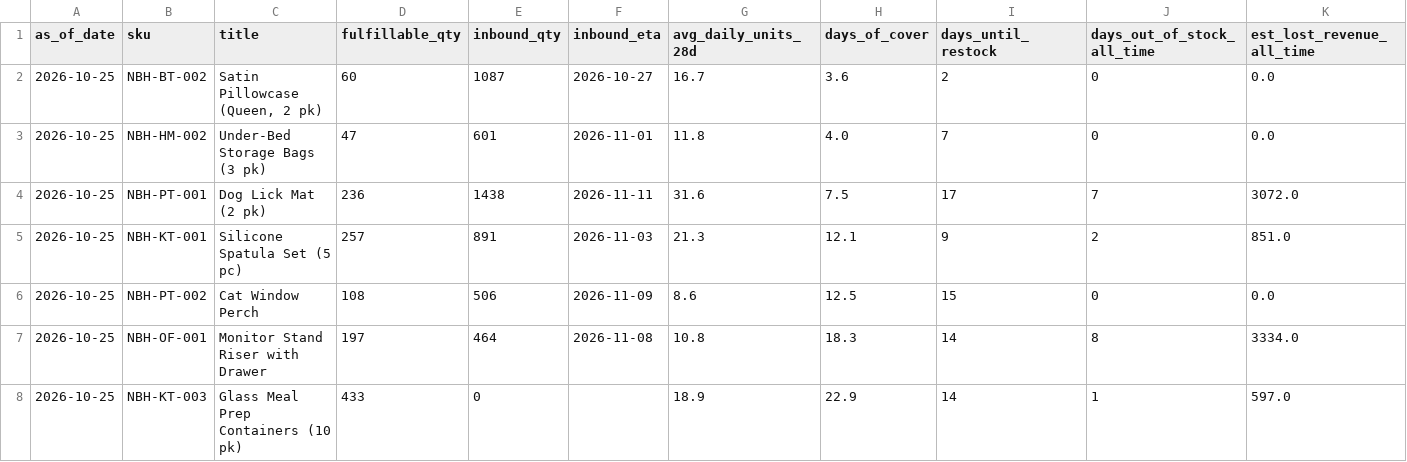
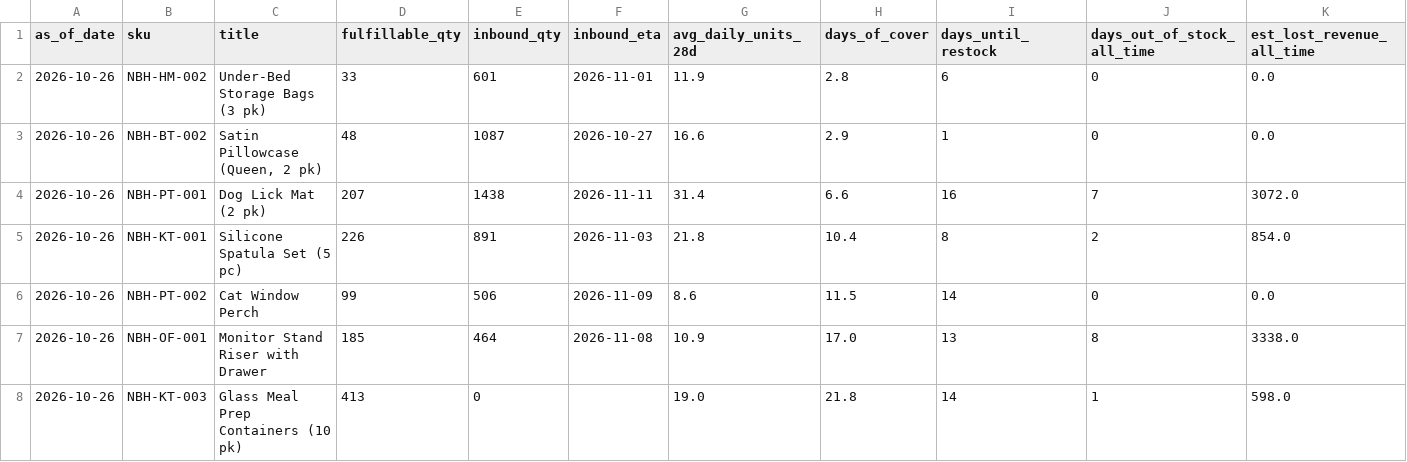
Before and after one commit to Ashleysdata/amazon_seller_analytics, a CSV file: data/marts/mart_inventory_health.csv, drawn as a sheet; only a part is shown; removed rows and columns are numbered as before the commit, all else as after; rows hold the shown columns only; the diff covers the shown part only; the diff names each change by its address in the sheet, - before the commit and + after, or states it on an @@ line.

```diff
--- a/data/marts/mart_inventory_health.csv
+++ b/data/marts/mart_inventory_health.csv
-row 2: 2026-10-25 | NBH-BT-002 | Satin Pillowcase (Queen, 2 pk) | 60 | 1087 | 2026-10-27 | 16.7 | 3.6 | 2 | 0 | 0.0
-A2 (as_of_date): 2026-10-25
+A2 (as_of_date): 2026-10-26
-D2 (fulfillable_qty): 47
+D2 (fulfillable_qty): 33
-G2 (avg_daily_units_28d): 11.8
+G2 (avg_daily_units_28d): 11.9
-H2 (days_of_cover): 4.0
+H2 (days_of_cover): 2.8
-I2 (days_until_restock): 7
+I2 (days_until_restock): 6
+row 3: 2026-10-26 | NBH-BT-002 | Satin Pillowcase (Queen, 2 pk) | 48 | 1087 | 2026-10-27 | 16.6 | 2.9 | 1 | 0 | 0.0
-A4:A8 (as_of_date): 2026-10-25
+A4:A8 (as_of_date): 2026-10-26
-D4 (fulfillable_qty): 236
+D4 (fulfillable_qty): 207
-G4 (avg_daily_units_28d): 31.6
+G4 (avg_daily_units_28d): 31.4
-H4 (days_of_cover): 7.5
+H4 (days_of_cover): 6.6
-I4 (days_until_restock): 17
+I4 (days_until_restock): 16
-D5 (fulfillable_qty): 257
+D5 (fulfillable_qty): 226
-G5 (avg_daily_units_28d): 21.3
+G5 (avg_daily_units_28d): 21.8
-H5 (days_of_cover): 12.1
+H5 (days_of_cover): 10.4
-I5 (days_until_restock): 9
+I5 (days_until_restock): 8
-K5 (est_lost_revenue_all_time): 851.0
+K5 (est_lost_revenue_all_time): 854.0
-D6 (fulfillable_qty): 108
+D6 (fulfillable_qty): 99
-H6 (days_of_cover): 12.5
+H6 (days_of_cover): 11.5
-I6 (days_until_restock): 15
+I6 (days_until_restock): 14
-D7 (fulfillable_qty): 197
+D7 (fulfillable_qty): 185
-G7 (avg_daily_units_28d): 10.8
+G7 (avg_daily_units_28d): 10.9
-H7 (days_of_cover): 18.3
+H7 (days_of_cover): 17.0
-I7 (days_until_restock): 14
+I7 (days_until_restock): 13
-K7 (est_lost_revenue_all_time): 3334.0
+K7 (est_lost_revenue_all_time): 3338.0
-D8 (fulfillable_qty): 433
+D8 (fulfillable_qty): 413
-G8 (avg_daily_units_28d): 18.9
+G8 (avg_daily_units_28d): 19.0
-H8 (days_of_cover): 22.9
+H8 (days_of_cover): 21.8
-K8 (est_lost_revenue_all_time): 597.0
+K8 (est_lost_revenue_all_time): 598.0
```
Also changed, not shown: 21 edited cells elsewhere in this file, data/marts/fct_daily_sku.csv, data/marts/mart_campaign_actions.csv, 7 other files.
